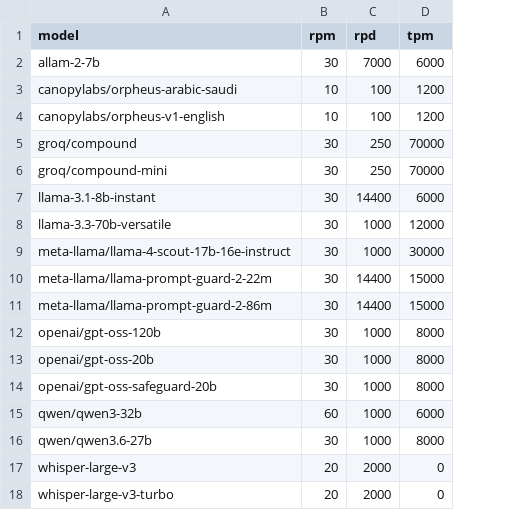
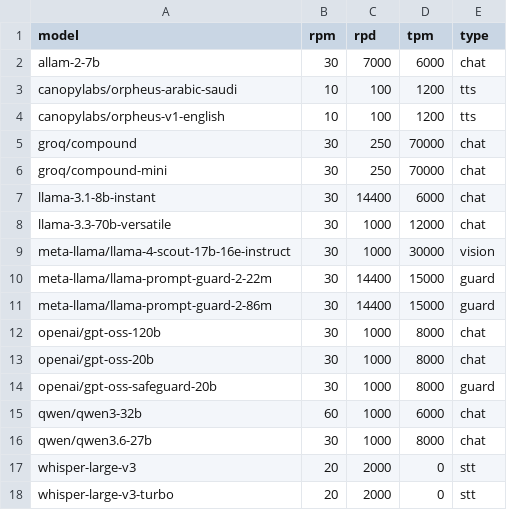
Before and after one commit to kauafpssx/GroSwitch, a CSV file: apps/backend/src/modules/models/model-rate-limits.csv, drawn as a sheet; the diff names each change by its address in the sheet, - before the commit and + after, or states it on an @@ line.

```diff
--- a/apps/backend/src/modules/models/model-rate-limits.csv
+++ b/apps/backend/src/modules/models/model-rate-limits.csv
+column E (type), rows 2-18: chat | tts | tts | chat | chat | chat | chat | vision | guard | guard | chat | chat | guard | chat | chat | stt | stt
```
Also changed, not shown: 44 other files.
